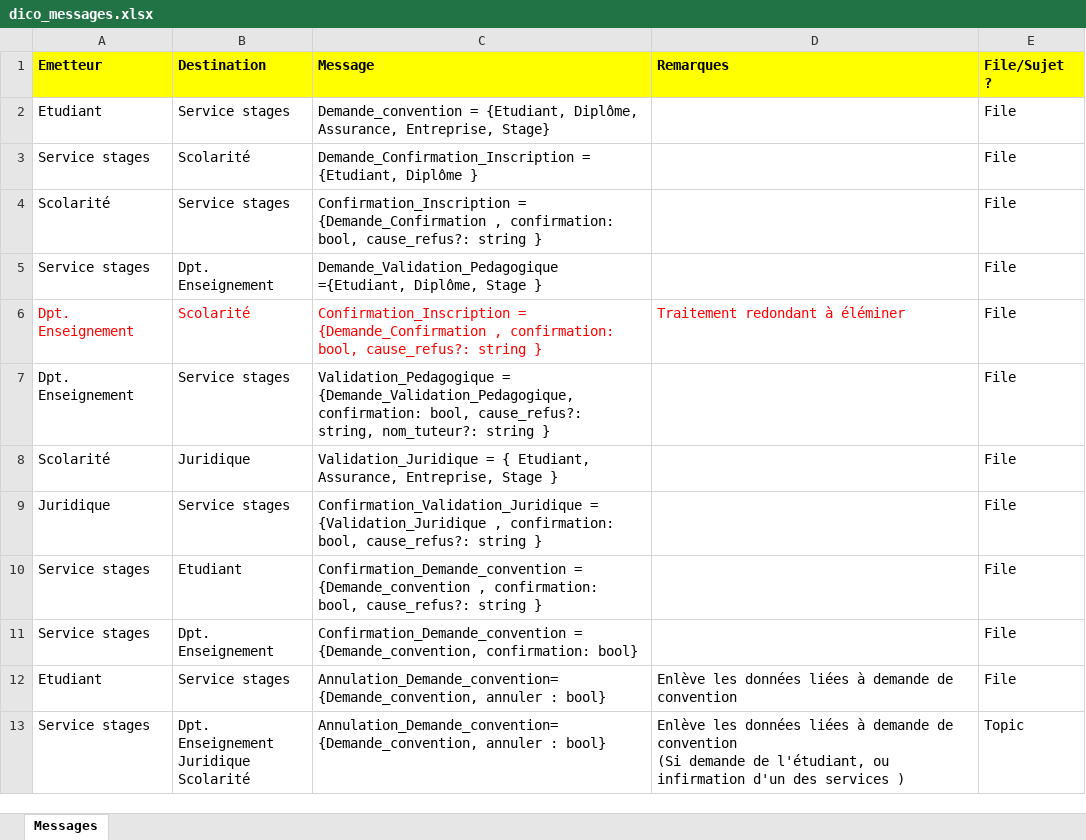
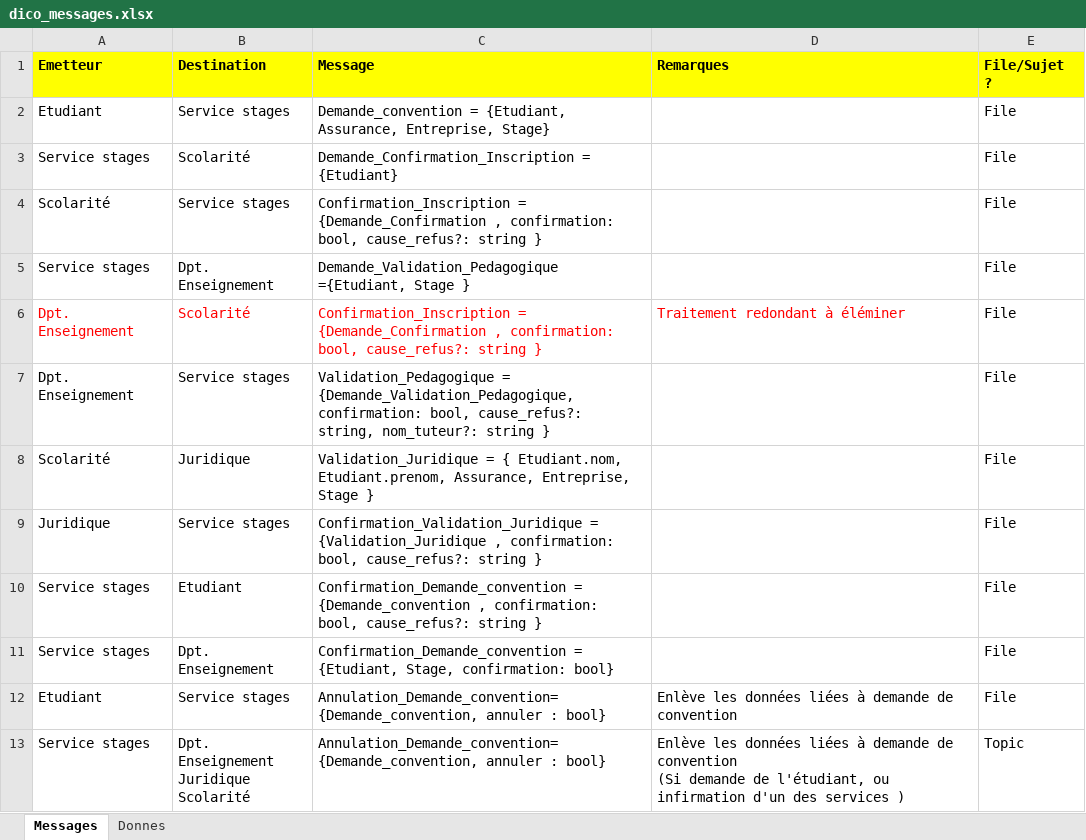
Before and after one commit to Wiiz83/Project-InternshipAgreementManager, an Excel workbook: Conception/dico_messages.xlsx, sheet Messages, drawn as a sheet; values as stored, in another font and other column widths than the file's, no borders; the diff names each change by its address in the sheet, - before the commit and + after, or states it on an @@ line.

Commit message:
Update Conception/dico_messages.xlsx

```diff
--- a/Conception/dico_messages.xlsx (sheet Messages)
+++ b/Conception/dico_messages.xlsx (sheet Messages)
+sheet tab: Donnes
-C2 (Message): …= {Etudiant, Diplôme, Assurance, Entreprise,…
+C2 (Message): …= {Etudiant, Assurance, Entreprise,…
-C3 (Message): Demande_Confirmation_Inscription = {Etudiant, Diplôme }
+C3 (Message): Demande_Confirmation_Inscription = {Etudiant}
-C5 (Message): Demande_Validation_Pedagogique ={Etudiant, Diplôme, Stage }
+C5 (Message): Demande_Validation_Pedagogique ={Etudiant, Stage }
-C8 (Message): …= { Etudiant, Assurance, Entreprise,…
+C8 (Message): …= { Etudiant.nom, Etudiant.prenom, Assurance, Entreprise,…
-C11 (Message): Confirmation_Demande_convention = {Demande_convention, confirmation: bool}
+C11 (Message): Confirmation_Demande_convention = {Etudiant, Stage, confirmation: bool}
```
Also changed, not shown: charts or pictures.
